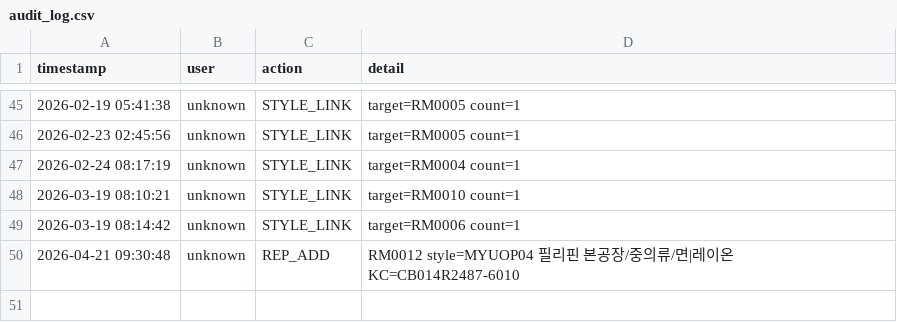
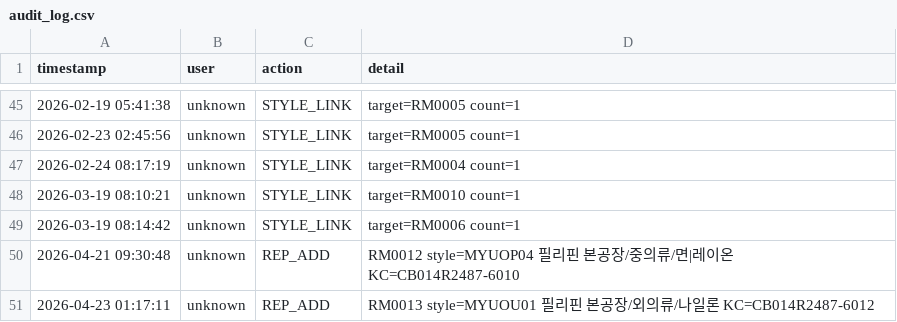
Before and after one commit to chanzii/kc-model-app, a CSV file: data/audit_log.csv, drawn as a sheet; only a part is shown, gaps mark what is left out; the diff names each change by its address in the sheet, - before the commit and + after, or states it on an @@ line.

Commit message:
audit: REP_ADD

```diff
--- a/data/audit_log.csv
+++ b/data/audit_log.csv
+row 51: 2026-04-23 01:17:11 | unknown | REP_ADD | RM0013 style=MYUOU01 필리핀 본공장/외의류/나일론 KC=CB014R2487-6012
```
